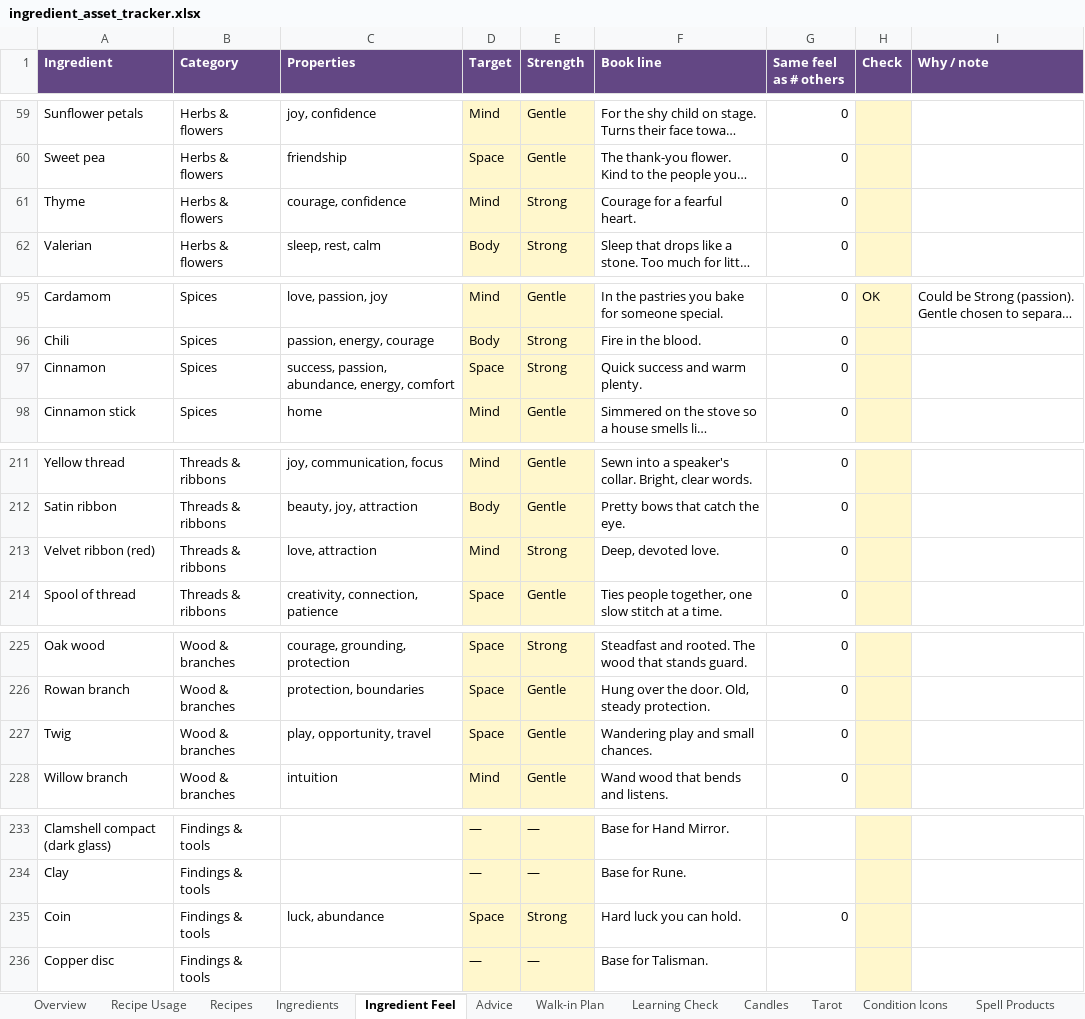
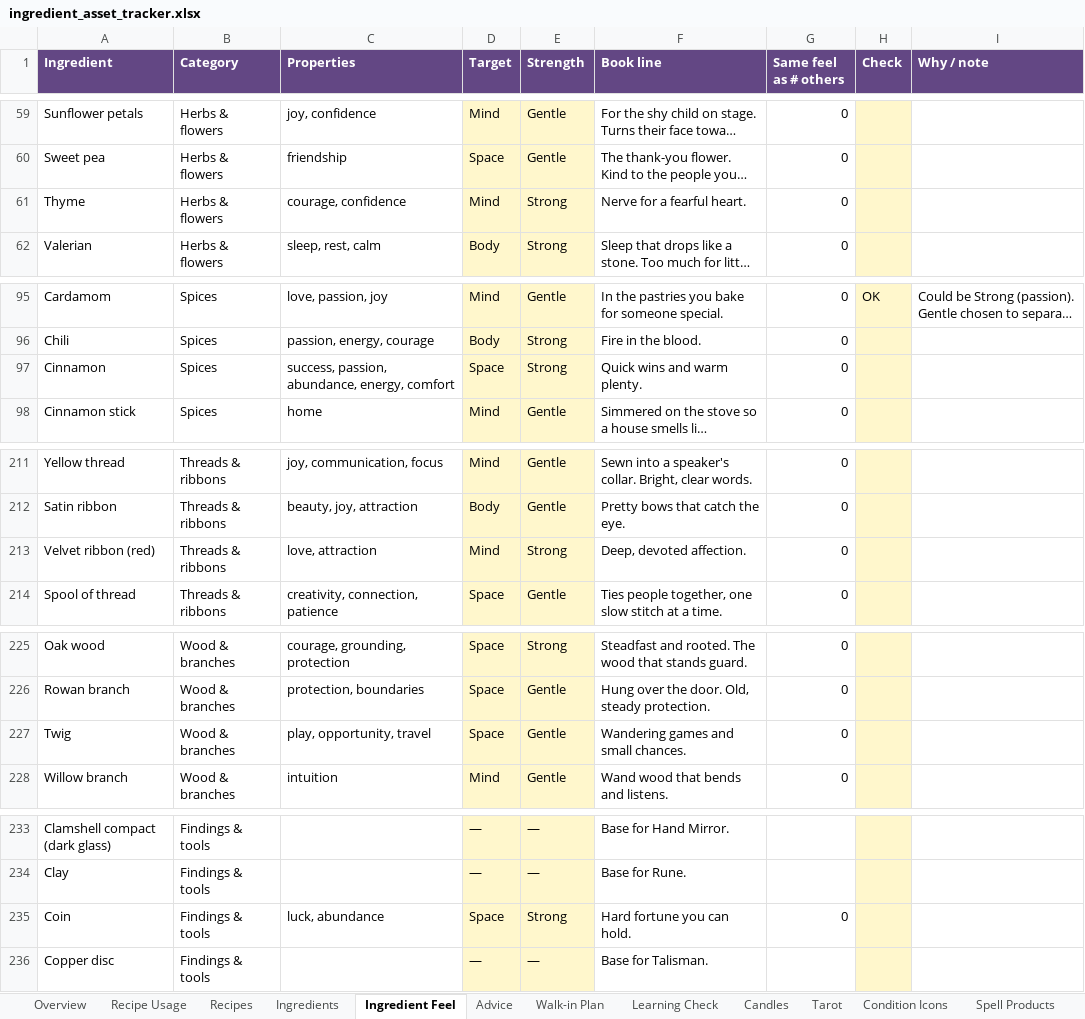
Before and after one commit to you36911-lab/The-Loveborne-Witchs-Emporium, an Excel workbook: ingredient_asset_tracker.xlsx, sheet Ingredient Feel, drawn as a sheet; only a part is shown, gaps mark what is left out; long unchanged cells end in …; values as stored, in another font and other column widths than the file's, no borders; charts and pictures not drawn; the diff covers the shown part only; the diff names each change by its address in the sheet, - before the commit and + after, or states it on an @@ line.

```diff
--- a/ingredient_asset_tracker.xlsx (sheet Ingredient Feel)
+++ b/ingredient_asset_tracker.xlsx (sheet Ingredient Feel)
-F61 (Book line): Courage for a fearful heart.
+F61 (Book line): Nerve for a fearful heart.
-F97 (Book line): Quick success and warm plenty.
+F97 (Book line): Quick wins and warm plenty.
-F213 (Book line): Deep, devoted love.
+F213 (Book line): Deep, devoted affection.
-F227 (Book line): Wandering play and small chances.
+F227 (Book line): Wandering games and small chances.
-F235 (Book line): Hard luck you can hold.
+F235 (Book line): Hard fortune you can hold.
```
Also changed, not shown: 20 edited cells elsewhere in this sheet, 2 other files.
